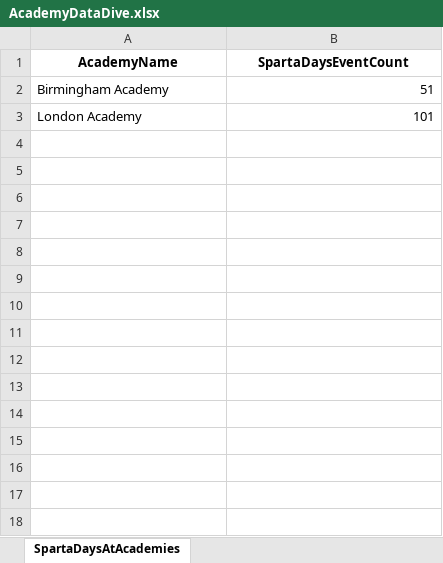
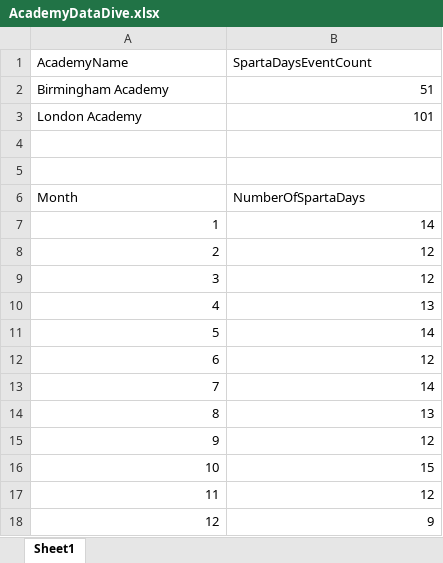
Before and after one commit to rfabijan/Data24_FinalProject, an Excel workbook: pipeline/app/dashboard/excel/sourcedata/AcademyDataDive.xlsx, sheet Sheet1, drawn as a sheet; values as stored, in another font and other column widths than the file's, no borders; the diff names each change by its address in the sheet, - before the commit and + after, or states it on an @@ line.

```diff
--- a/pipeline/app/dashboard/excel/sourcedata/AcademyDataDive.xlsx (sheet Sheet1)
+++ b/pipeline/app/dashboard/excel/sourcedata/AcademyDataDive.xlsx (sheet Sheet1)
-sheet tab: SpartaDaysAtAcademies
+sheet tab: Sheet1
@@ A1:B1 bold: on → off, alignment: center → left @@
+row 4: (empty)
+row 5: (empty)
+row 6: Month | NumberOfSpartaDays
+row 7: 1 | 14
+row 8: 2 | 12
+row 9: 3 | 12
+row 10: 4 | 13
+row 11: 5 | 14
+row 12: 6 | 12
+row 13: 7 | 14
+row 14: 8 | 13
+row 15: 9 | 12
+row 16: 10 | 15
+row 17: 11 | 12
+row 18: 12 | 9
```
Also changed, not shown: 9 other files.
